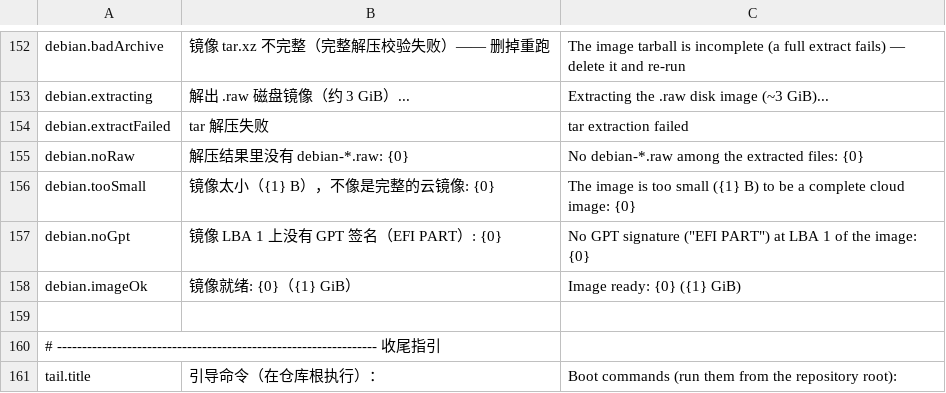
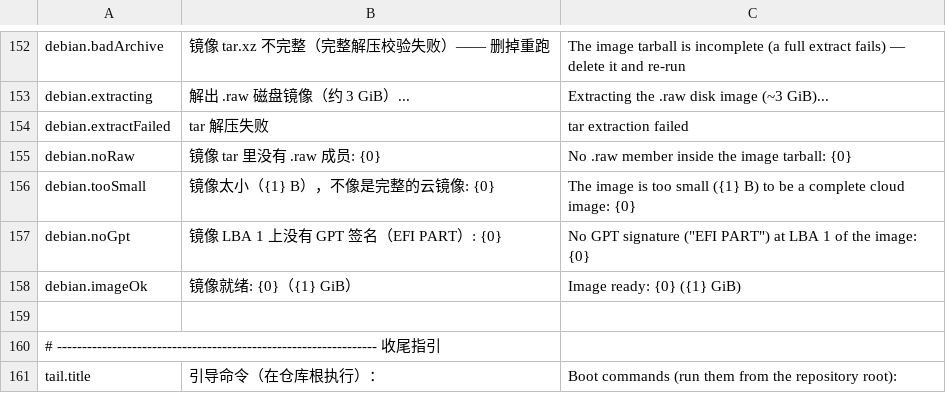
Before and after one commit to HQ123-BOOP/TSIE, a TSV file: tools/i18n/messages.tsv, drawn as a sheet; only a part is shown, gaps mark what is left out.

Commit message:
fix(tools): take the Debian image out of the tarball by asking tar, not by guessing
Two problems in the first version, both only visible against the real artifact
(a stand-in named the way I assumed hid them):

  * the member is not debian-13-generic-riscv64.raw - upstream ships `disk.raw`
    (`tar -tvJf` on the partial download says so), so `ls debian-*.raw` found
    nothing and the run ended in noRaw. Ask `tar -tJf` for the member and
    extract exactly that one.

  * verifying the tarball with the shared helper (which decompresses every
    member into /dev/null) is pathological here: the member is 3 GiB, and on
    the PowerShell side that single check did not finish in ten minutes. On xz
    - one solid stream - a listing already fails on truncation, so the listing
    does both jobs in a single pass. Measured after the change: the PowerShell
    branch finishes in 29 s.

The noRaw message now says the tarball has no .raw member, which is what it
actually detects.

```diff
--- a/tools/i18n/messages.tsv
+++ b/tools/i18n/messages.tsv
@@ -154,3 +154,3 @@ debian.extracting	解出 .raw 磁盘镜像（约 3 GiB）...	Extracting the .raw
 debian.extractFailed	tar 解压失败	tar extraction failed
-debian.noRaw	解压结果里没有 debian-*.raw: {0}	No debian-*.raw among the extracted files: {0}
+debian.noRaw	镜像 tar 里没有 .raw 成员: {0}	No .raw member inside the image tarball: {0}
 debian.tooSmall	镜像太小（{1} B），不像是完整的云镜像: {0}	The image is too small ({1} B) to be a complete cloud image: {0}
```
Also changed, not shown: 2 other files.
